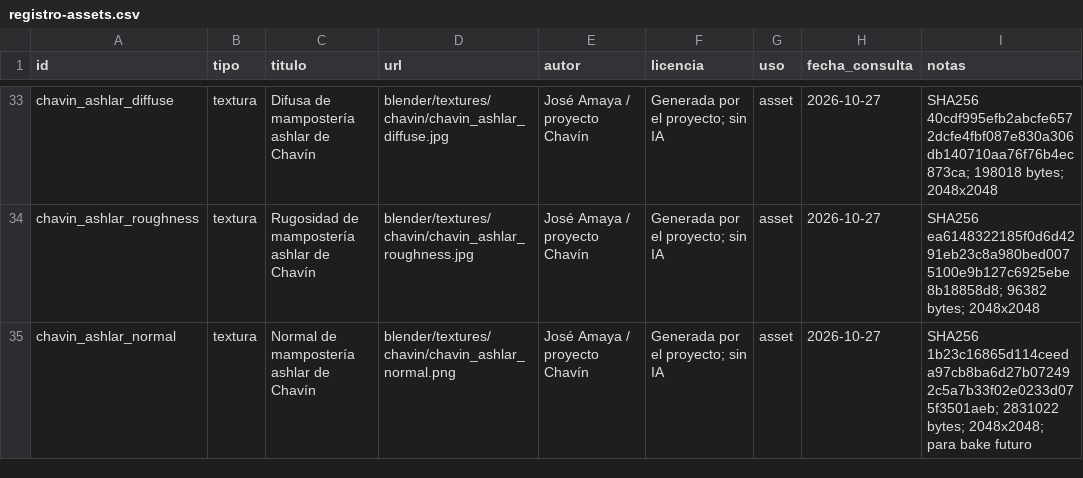
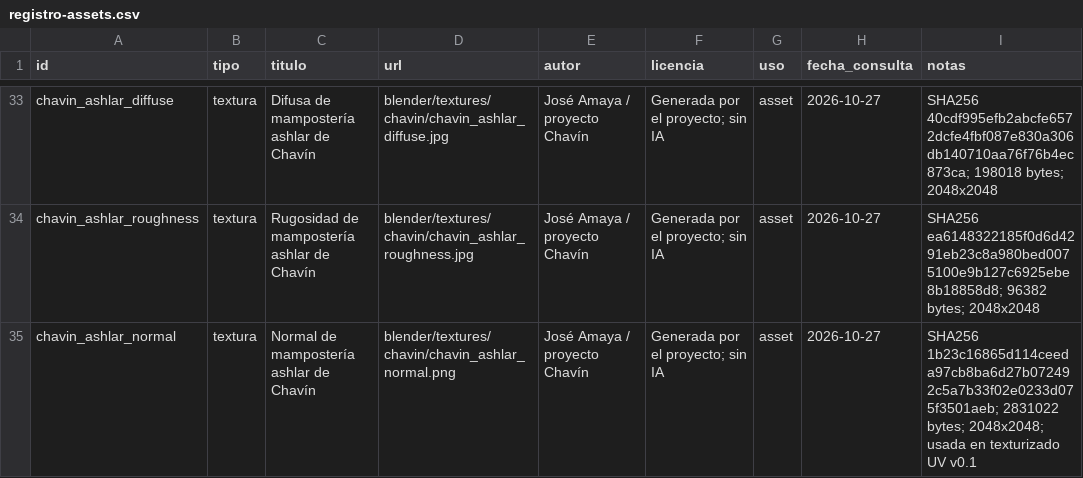
Before and after one commit to joseamaya/ciudades-sagradas, a CSV file: docs/fuentes/registro-assets.csv, drawn as a sheet; only a part is shown, gaps mark what is left out.

Commit message:
feat(chavin): añadir texturizado UV v0.1 de la mampostería
Probar el atlas 2K y descartarlo por pérdida de detalle en muros grandes. Aplicar UVs de proyección cúbica con texturas ashlar repetidas, conectar difusa, rugosidad y normal, y validar un GLB de prueba reimportado.

```diff
--- a/docs/fuentes/registro-assets.csv
+++ b/docs/fuentes/registro-assets.csv
@@ -34,2 +34,2 @@ chavin_ashlar_diffuse,textura,Difusa de mampostería ashlar de Chavín,blender/t
 chavin_ashlar_roughness,textura,Rugosidad de mampostería ashlar de Chavín,blender/textures/chavin/chavin_ashlar_roughness.jpg,José Amaya / proyecto Chavín,Generada por el proyecto; sin IA,asset,2026-10-27,SHA256 ea6148322185f0d6d4291eb23c8a980bed0075100e9b127c6925ebe8b18858d8; 96382 bytes; 2048x2048
-chavin_ashlar_normal,textura,Normal de mampostería ashlar de Chavín,blender/textures/chavin/chavin_ashlar_normal.png,José Amaya / proyecto Chavín,Generada por el proyecto; sin IA,asset,2026-10-27,SHA256 1b23c16865d114ceeda97cb8ba6d27b072492c5a7b33f02e0233d075f3501aeb; 2831022 bytes; 2048x2048; para bake futuro
+chavin_ashlar_normal,textura,Normal de mampostería ashlar de Chavín,blender/textures/chavin/chavin_ashlar_normal.png,José Amaya / proyecto Chavín,Generada por el proyecto; sin IA,asset,2026-10-27,SHA256 1b23c16865d114ceeda97cb8ba6d27b072492c5a7b33f02e0233d075f3501aeb; 2831022 bytes; 2048x2048; usada en texturizado UV v0.1
```
Also changed, not shown: 14 other files.
